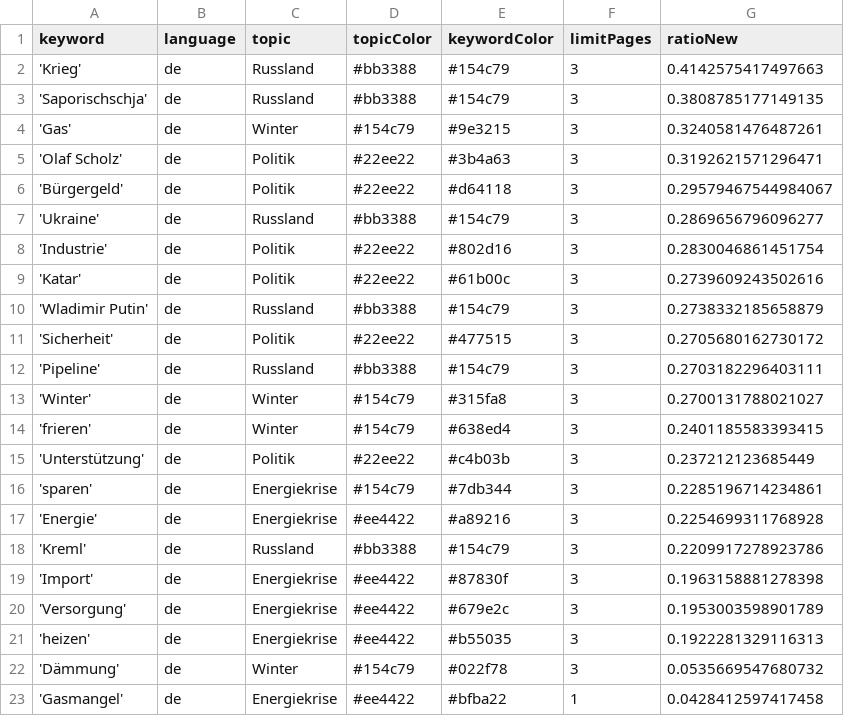
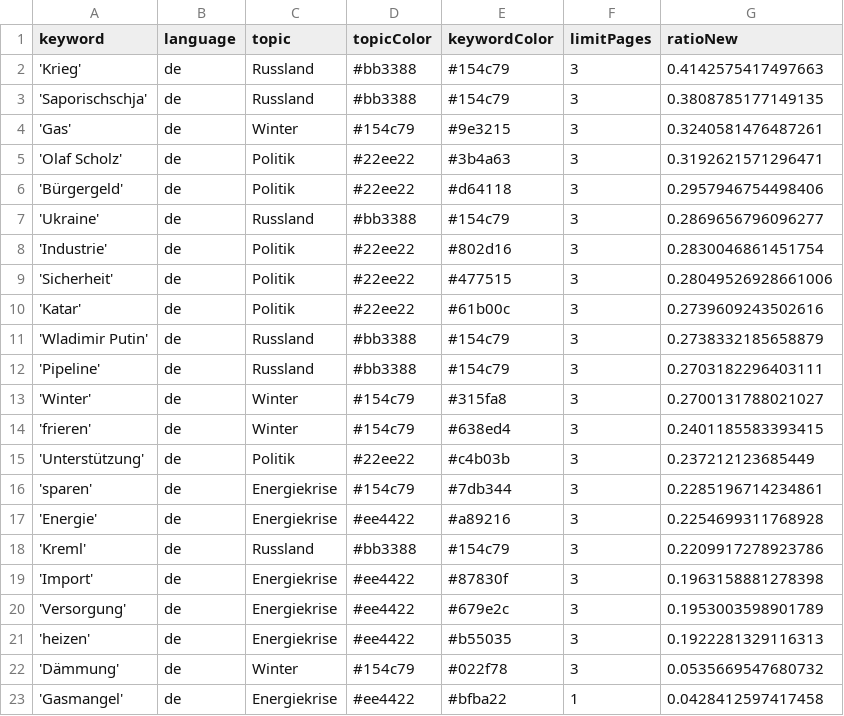
Before and after one commit to celiapi-news/winterIsComing2, a CSV file: keywords.csv, drawn as a sheet.

```diff
--- a/keywords.csv
+++ b/keywords.csv
@@ -5,8 +5,8 @@ keyword,language,topic,topicColor,keywordColor,limitPages,ratioNew
 'Olaf Scholz',de,Politik,#22ee22,#3b4a63,3,0.3192621571296471
-'Bürgergeld',de,Politik,#22ee22,#d64118,3,0.29579467544984067
+'Bürgergeld',de,Politik,#22ee22,#d64118,3,0.2957946754498406
 'Ukraine',de,Russland,#bb3388,#154c79,3,0.2869656796096277
 'Industrie',de,Politik,#22ee22,#802d16,3,0.2830046861451754
+'Sicherheit',de,Politik,#22ee22,#477515,3,0.28049526928661006
 'Katar',de,Politik,#22ee22,#61b00c,3,0.2739609243502616
 'Wladimir Putin',de,Russland,#bb3388,#154c79,3,0.2738332185658879
-'Sicherheit',de,Politik,#22ee22,#477515,3,0.2705680162730172
 'Pipeline',de,Russland,#bb3388,#154c79,3,0.2703182296403111
```
Also changed, not shown: csv/news_2025_01.csv, csv/news_2025_02.csv.
